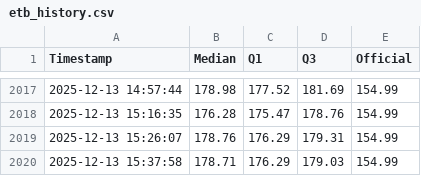
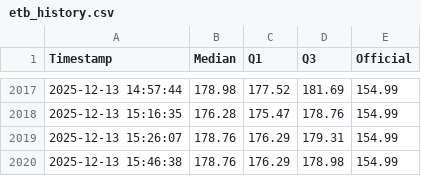
Before and after one commit to mikilegesse/etb-market-watch, a CSV file: etb_history.csv, drawn as a sheet; only a part is shown, gaps mark what is left out.

```diff
--- a/etb_history.csv
+++ b/etb_history.csv
@@ -2019,2 +2019,2 @@ Timestamp,Median,Q1,Q3,Official
 2025-12-13 15:26:07,178.76,176.29,179.31,154.99
-2025-12-13 15:37:58,178.71,176.29,179.03,154.99
+2025-12-13 15:46:38,178.76,176.29,178.98,154.99
```
Also changed, not shown: 3 other files.
